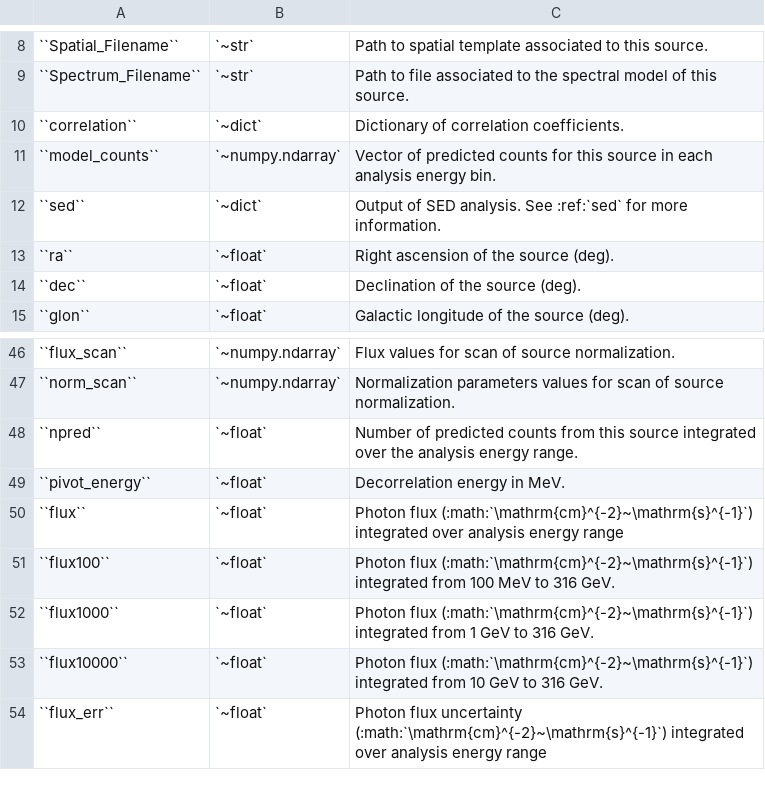
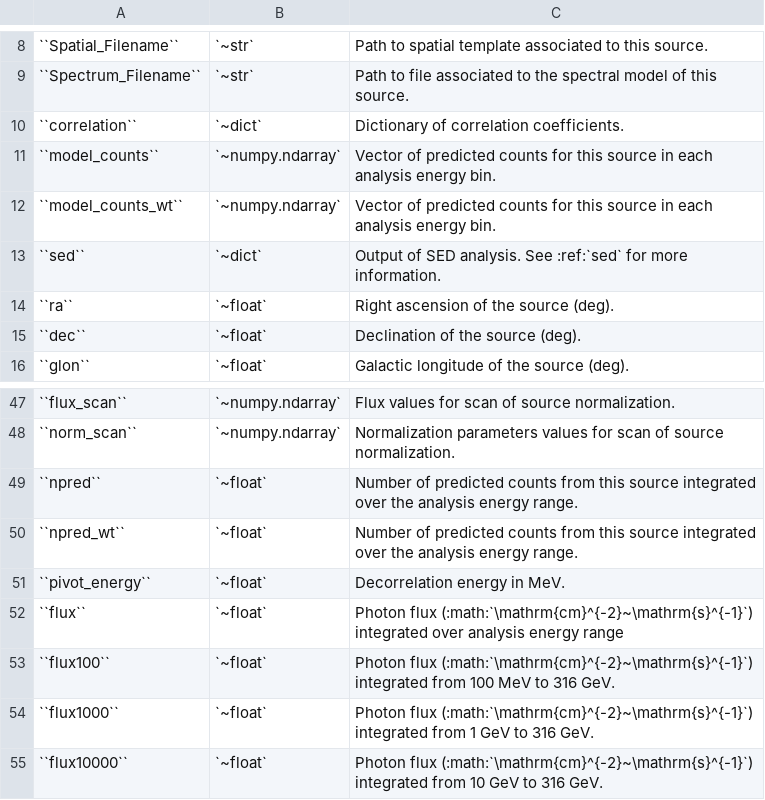
Before and after one commit to fermiPy/fermipy, a CSV file: docs/config/source_output.csv, drawn as a sheet; only a part is shown, gaps mark what is left out; the shorter side is filled out with more unchanged rows.

Commit message:
Updated doc tables

```diff
--- a/docs/config/source_output.csv
+++ b/docs/config/source_output.csv
@@ -11,2 +11,3 @@
 ``model_counts``	`~numpy.ndarray`	Vector of predicted counts for this source in each analysis energy bin.
+``model_counts_wt``	`~numpy.ndarray`	Vector of predicted counts for this source in each analysis energy bin.
 ``sed``	`~dict`	Output of SED analysis.  See :ref:`sed` for more information.
@@ -48,2 +49,3 @@
 ``npred``	`~float`	Number of predicted counts from this source integrated over the analysis energy range.
+``npred_wt``	`~float`	Number of predicted counts from this source integrated over the analysis energy range.
 ``pivot_energy``	`~float`	Decorrelation energy in MeV.
```
Also changed, not shown: docs/config/common.csv, docs/config/residmap.csv, 2 other files.
